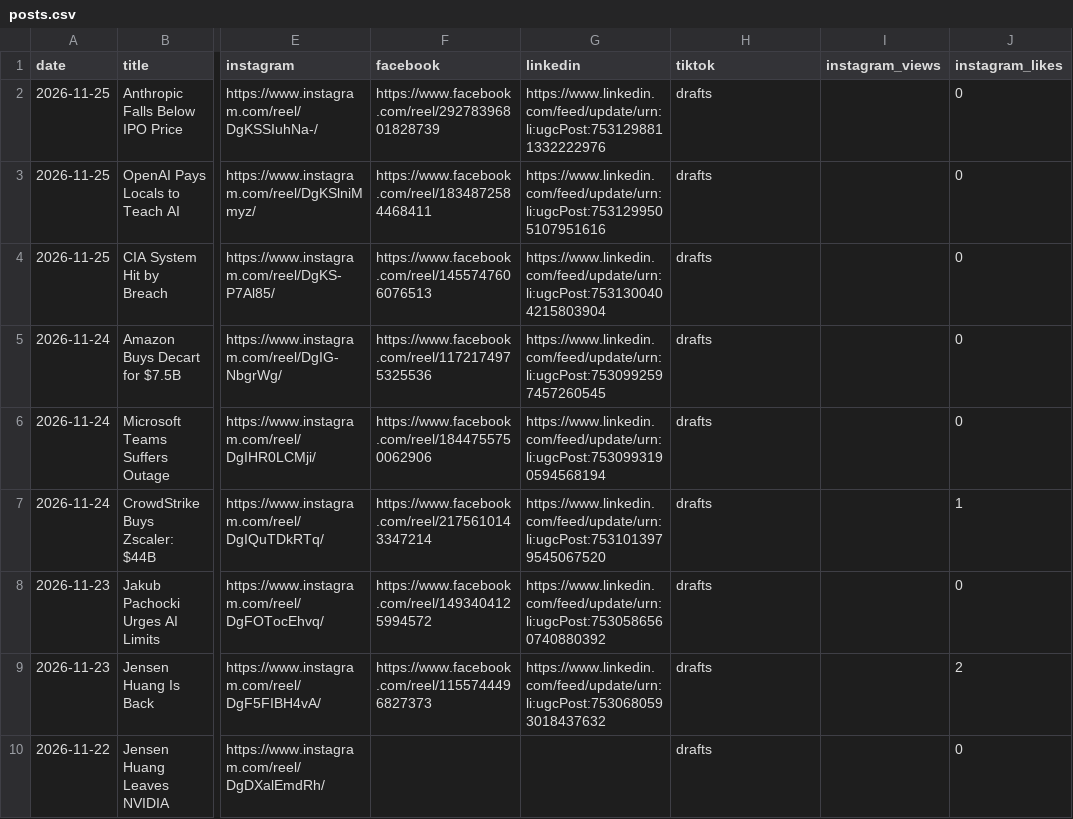
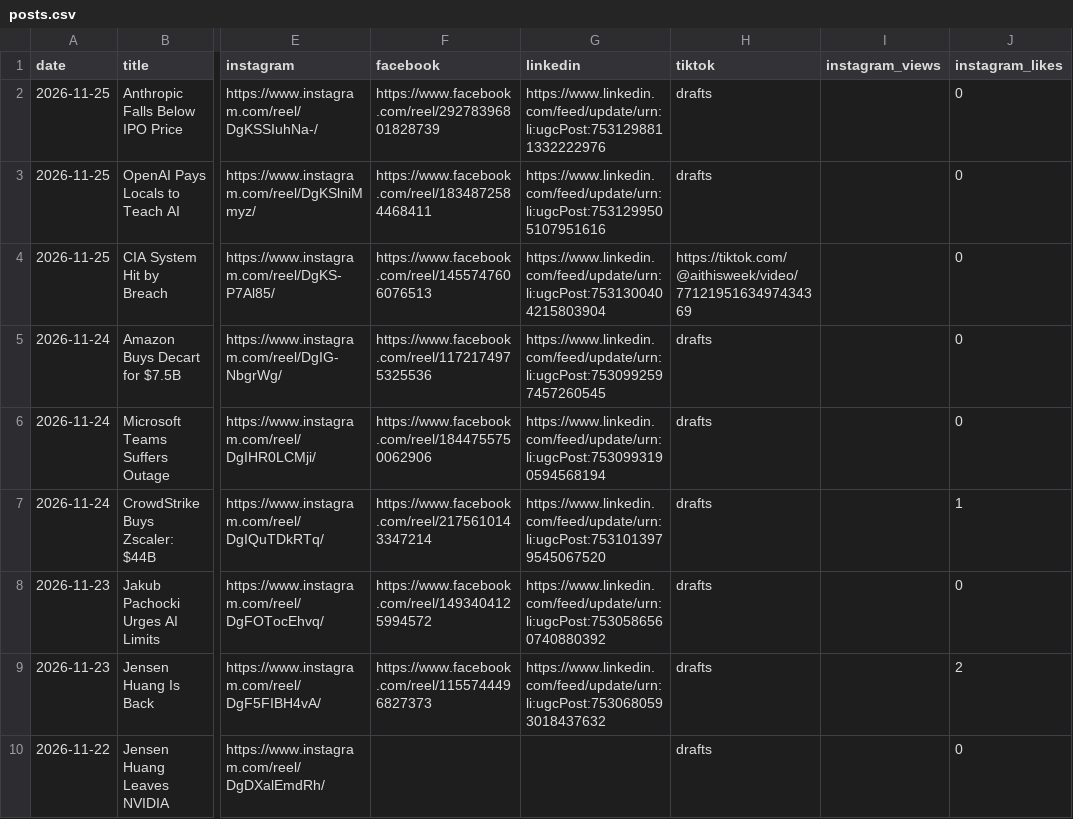
Before and after one commit to wisamk-ctrl/ai-youtube-pipeline, a CSV file: data/dashboard/posts.csv, drawn as a sheet; only a part is shown, gaps mark what is left out; the diff names each change by its address in the sheet, - before the commit and + after, or states it on an @@ line.

```diff
--- a/data/dashboard/posts.csv
+++ b/data/dashboard/posts.csv
-H4 (tiktok): drafts
+H4 (tiktok): https://tiktok.com/@aithisweek/video/7712195163497434369
```
Also changed, not shown: data/dashboard/monetisation.csv, data/dashboard/retention.csv, 9 other files.
